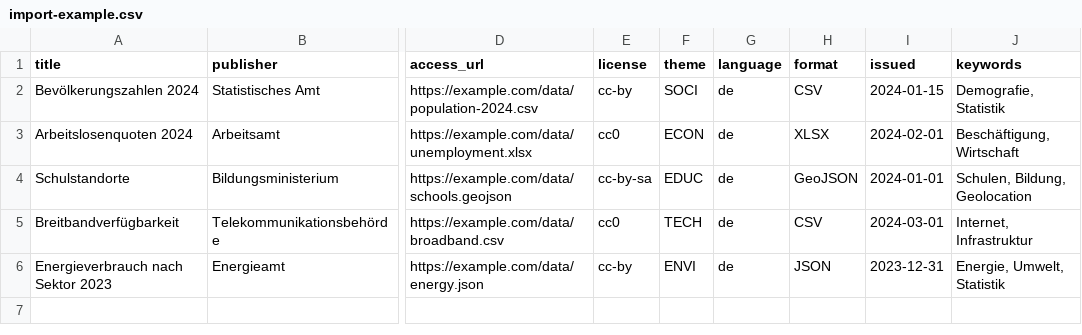
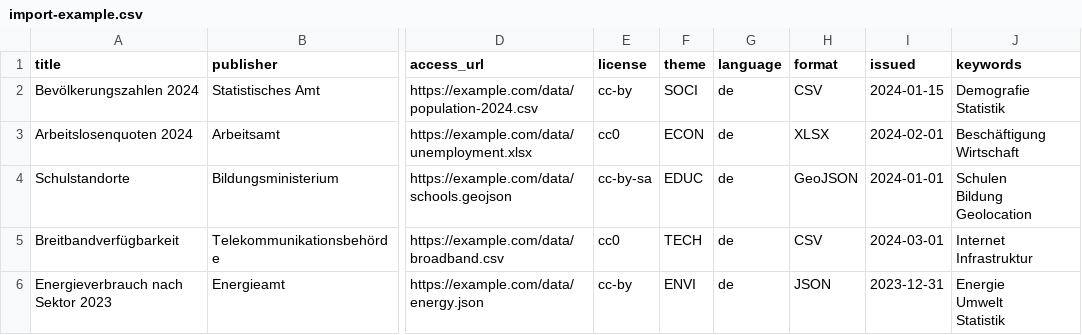
Before and after one commit to daimpad/OpenDataWizard, a CSV file: samples/import-example.csv, drawn as a sheet; only a part is shown, gaps mark what is left out; ↵ is a line break in a cell; the diff names each change by its address in the sheet, - before the commit and + after, or states it on an @@ line.

```diff
--- a/samples/import-example.csv
+++ b/samples/import-example.csv
-J2 (keywords): Demografie, Statistik
+J2 (keywords): Demografie ↵ Statistik
-J3 (keywords): Beschäftigung, Wirtschaft
+J3 (keywords): Beschäftigung ↵ Wirtschaft
-J4 (keywords): Schulen, Bildung, Geolocation
+J4 (keywords): Schulen ↵ Bildung ↵ Geolocation
-J5 (keywords): Internet, Infrastruktur
+J5 (keywords): Internet ↵ Infrastruktur
-J6 (keywords): Energie, Umwelt, Statistik
+J6 (keywords): Energie ↵ Umwelt ↵ Statistik
```
Also changed, not shown: 8 other files.
